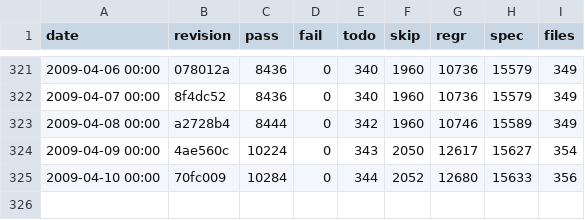
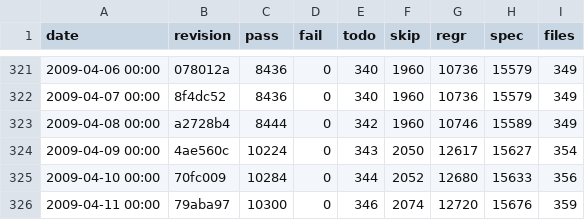
Before and after one commit to rakudo/rakudo, a CSV file: docs/spectest-progress.csv, drawn as a sheet; only a part is shown, gaps mark what is left out; the diff names each change by its address in the sheet, - before the commit and + after, or states it on an @@ line.

Commit message:
spectest-progress.csv update: 359 files, 10300 passing, 0 failing

```diff
--- a/docs/spectest-progress.csv
+++ b/docs/spectest-progress.csv
+row 326: 2009-04-11 00:00 | 79aba97 | 10300 | 0 | 346 | 2074 | 12720 | 15676 | 359
```
